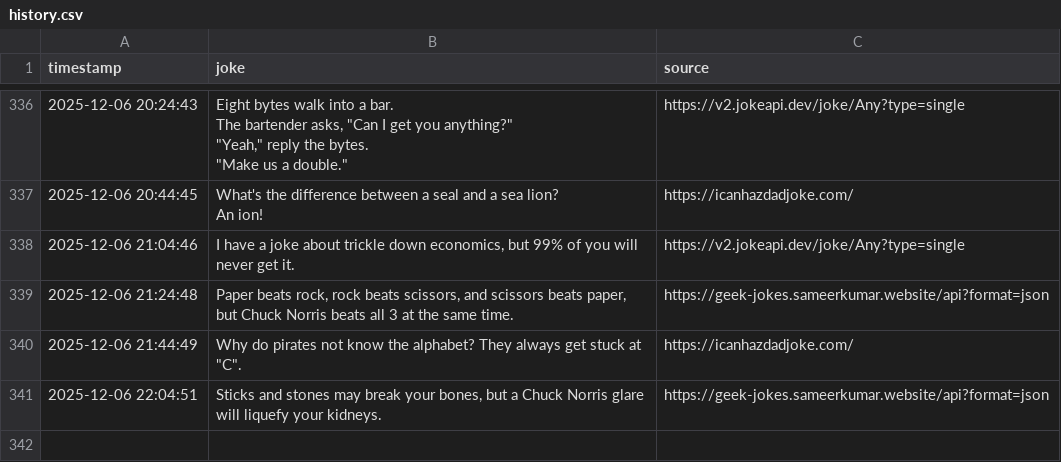
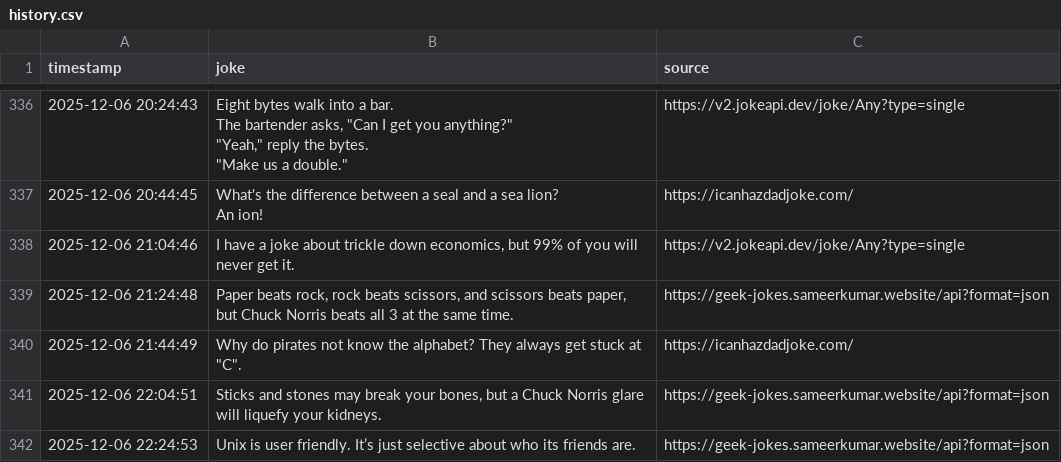
Before and after one commit to zik-uralov/daily-jokes, a CSV file: history.csv, drawn as a sheet; only a part is shown, gaps mark what is left out.

Commit message:
New joke fetched at 2025-12-06 22:24:53
Unix is user friendly. It’s just selective about who its friends are.

Source: https://geek-jokes.sameerkumar.website/api?format=json

```diff
--- a/history.csv
+++ b/history.csv
@@ -461 +461,2 @@ An ion! ",https://icanhazdadjoke.com/
 2025-12-06 22:04:51,"Sticks and stones may break your bones, but a Chuck Norris glare will liquefy your kidneys.",https://geek-jokes.sameerkumar.website/api?format=json
+2025-12-06 22:24:53,Unix is user friendly. It’s just selective about who its friends are.,https://geek-jokes.sameerkumar.website/api?format=json
```
Also changed, not shown: 2 other files.
